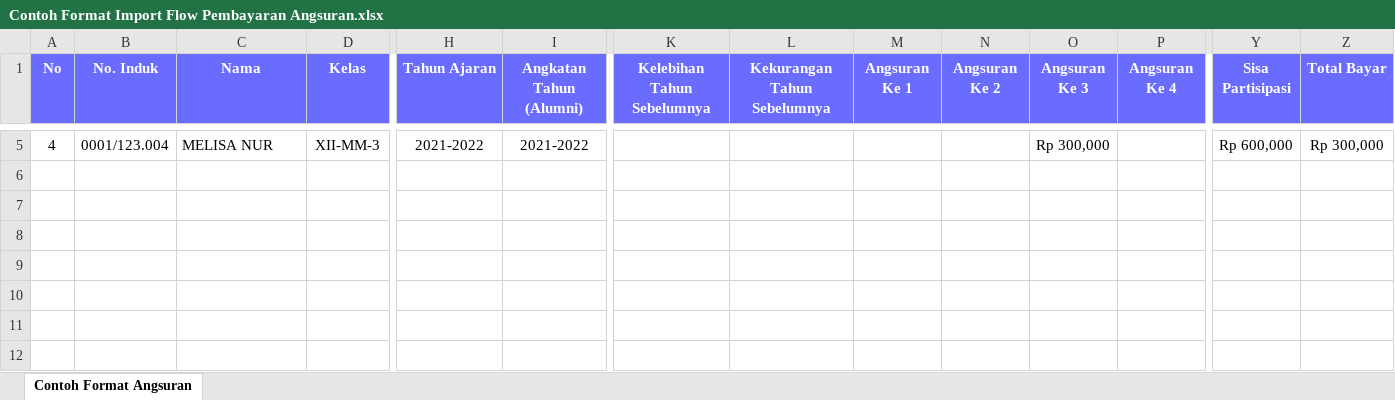
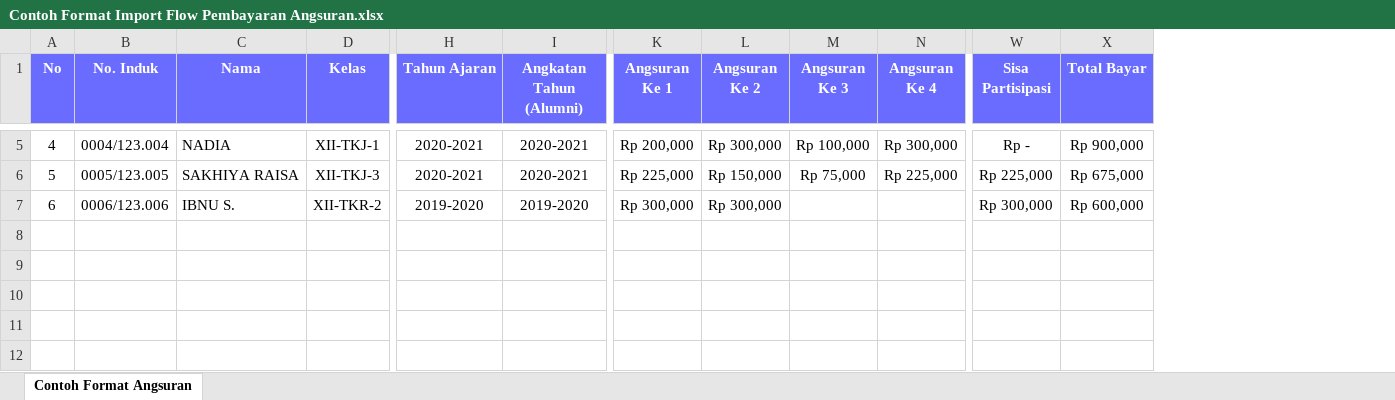
Before and after one commit to wazzirul/sikas, an Excel workbook: public/assets/files/Contoh Format Import Flow Pembayaran Angsuran.xlsx, sheet Contoh Format Angsuran, drawn as a sheet; only a part is shown, gaps mark what is left out; values as stored, in another font and other column widths than the file's, no borders; removed rows and columns are numbered as before the commit, all else as after; rows hold the shown columns only; the diff covers the shown part only; the diff names each change by its address in the sheet, - before the commit and + after, or states it on an @@ line.

```diff
--- a/public/assets/files/Contoh Format Import Flow Pembayaran Angsuran.xlsx (sheet Contoh Format Angsuran)
+++ b/public/assets/files/Contoh Format Import Flow Pembayaran Angsuran.xlsx (sheet Contoh Format Angsuran)
-column K (Kelebihan Tahun Sebelumnya), empty
-column L (Kekurangan Tahun Sebelumnya), empty
-B5 (No. Induk): 0001/123.004
+B5 (No. Induk): 0004/123.004
-C5 (Nama): MELISA NUR
+C5 (Nama): NADIA
-D5 (Kelas): XII-MM-3
+D5 (Kelas): XII-TKJ-1
-H5 (Tahun Ajaran): 2021-2022
+H5 (Tahun Ajaran): 2020-2021
-I5 (Angkatan Tahun (Alumni)): 2021-2022
+I5 (Angkatan Tahun (Alumni)): 2020-2021
-K5 (Angsuran Ke 1): (empty)
+K5 (Angsuran Ke 1): Rp 200,000
-L5 (Angsuran Ke 2): (empty)
+L5 (Angsuran Ke 2): Rp 300,000
-M5 (Angsuran Ke 3): Rp 300,000
+M5 (Angsuran Ke 3): Rp 100,000
-N5 (Angsuran Ke 4): (empty)
+N5 (Angsuran Ke 4): Rp 300,000
-W5 (Sisa Partisipasi): Rp 600,000
+W5 (Sisa Partisipasi): Rp -
-X5 (Total Bayar): Rp 300,000
+X5 (Total Bayar): Rp 900,000
-row 6: (empty)
-row 7: (empty)
+row 6: 5 | 0005/123.005 | SAKHIYA RAISA | XII-TKJ-3 | 2020-2021 | 2020-2021 | Rp 225,000 | Rp 150,000 | Rp 75,000 | Rp 225,000 | Rp 225,000 | Rp 675,000
+row 7: 6 | 0006/123.006 | IBNU S. | XII-TKR-2 | 2019-2020 | 2019-2020 | Rp 300,000 | Rp 300,000 |  |  | Rp 300,000 | Rp 600,000
```
Also changed, not shown: 25 edited cells elsewhere in this sheet, public/assets/files/Contoh Format Import Flow Pembayaran Bulanan.xlsx.
